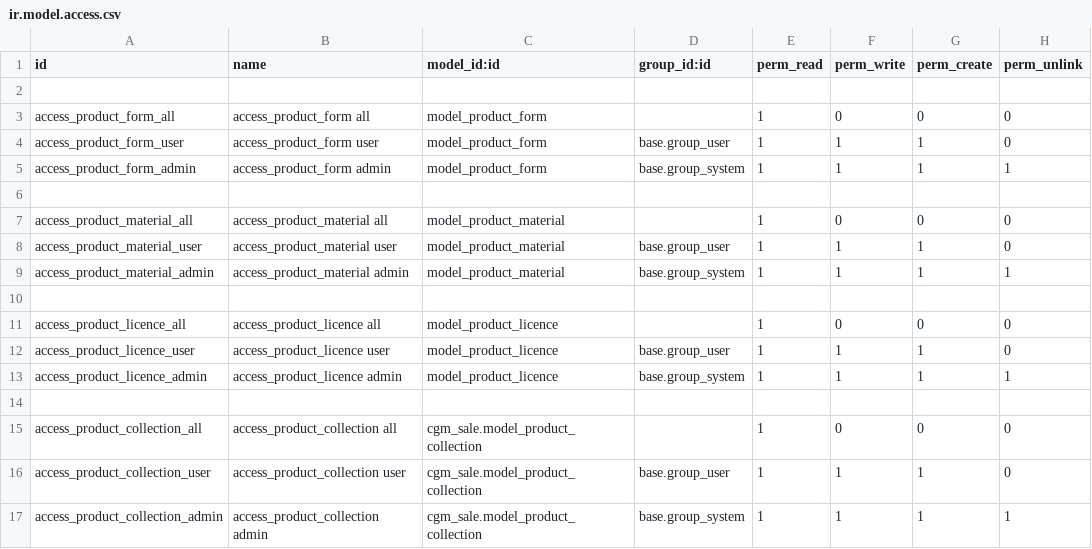
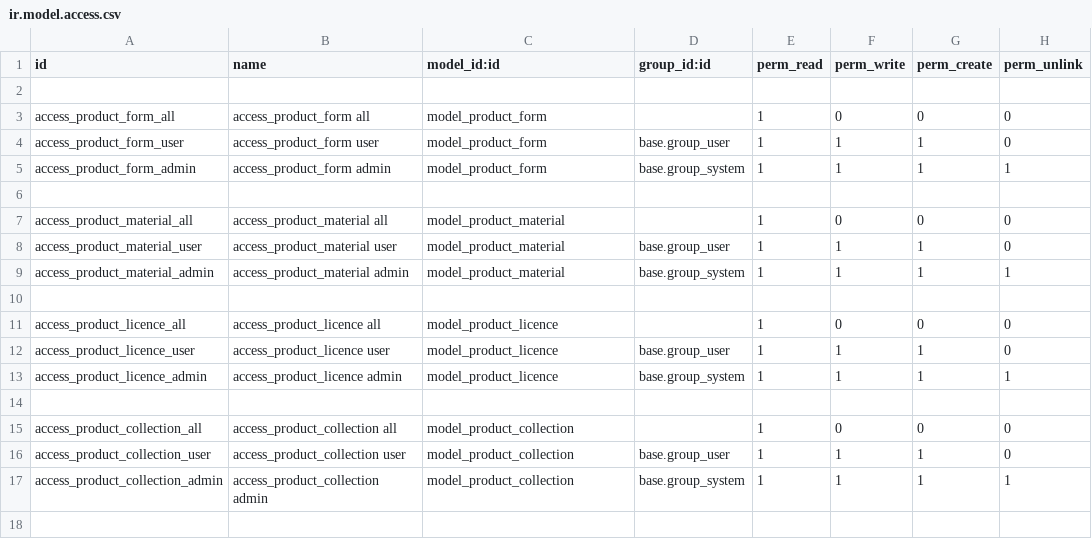
Before and after one commit to cg-mobile-paris/odoo, a CSV file: cgm-addons/cgm_sale/security/ir.model.access.csv, drawn as a sheet.

```diff
--- a/cgm-addons/cgm_sale/security/ir.model.access.csv
+++ b/cgm-addons/cgm_sale/security/ir.model.access.csv
@@ -14,4 +14,4 @@ access_product_licence_admin,access_product_licence admin,model_product_licence,
 
-access_product_collection_all,access_product_collection all,cgm_sale.model_product_collection,,1,0,0,0
-access_product_collection_user,access_product_collection user,cgm_sale.model_product_collection,base.group_user,1,1,1,0
-access_product_collection_admin,access_product_collection admin,cgm_sale.model_product_collection,base.group_system,1,1,1,1
+access_product_collection_all,access_product_collection all,model_product_collection,,1,0,0,0
+access_product_collection_user,access_product_collection user,model_product_collection,base.group_user,1,1,1,0
+access_product_collection_admin,access_product_collection admin,model_product_collection,base.group_system,1,1,1,1
```
Also changed, not shown: 3 other files.
